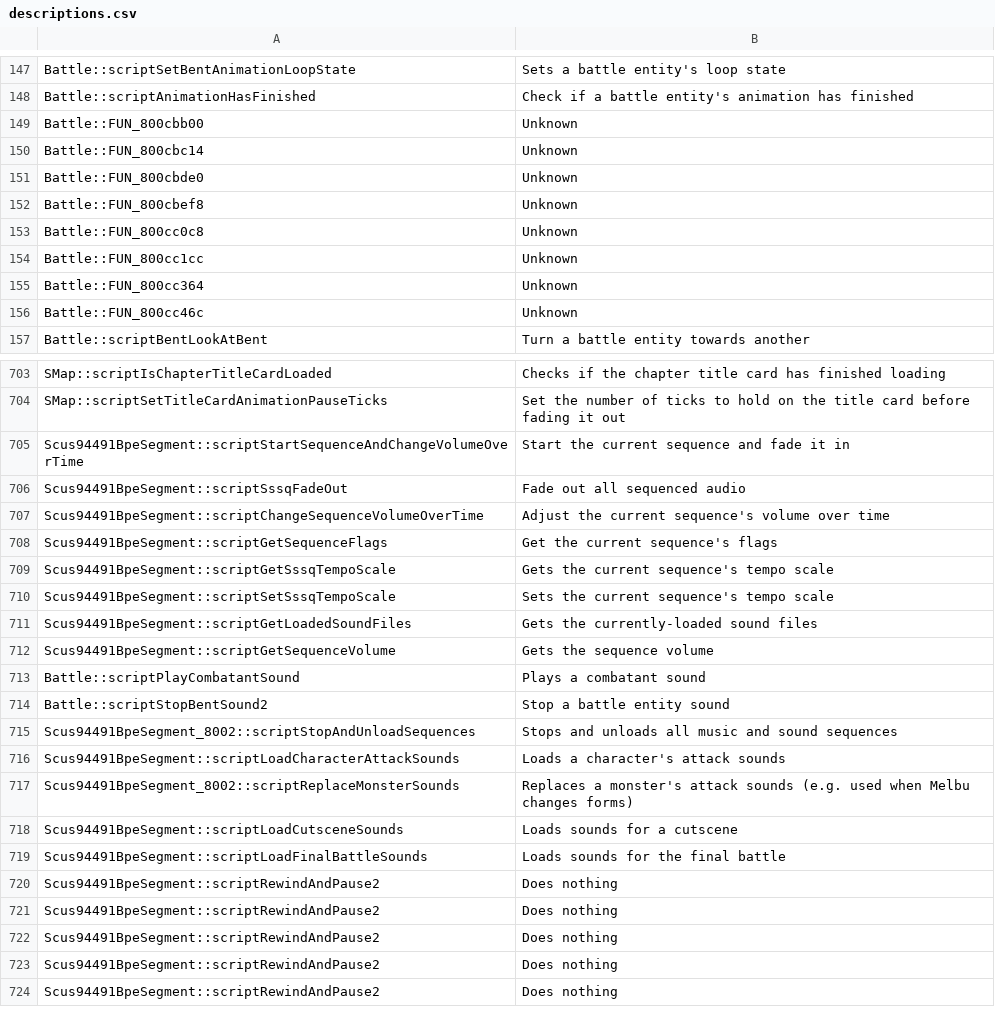
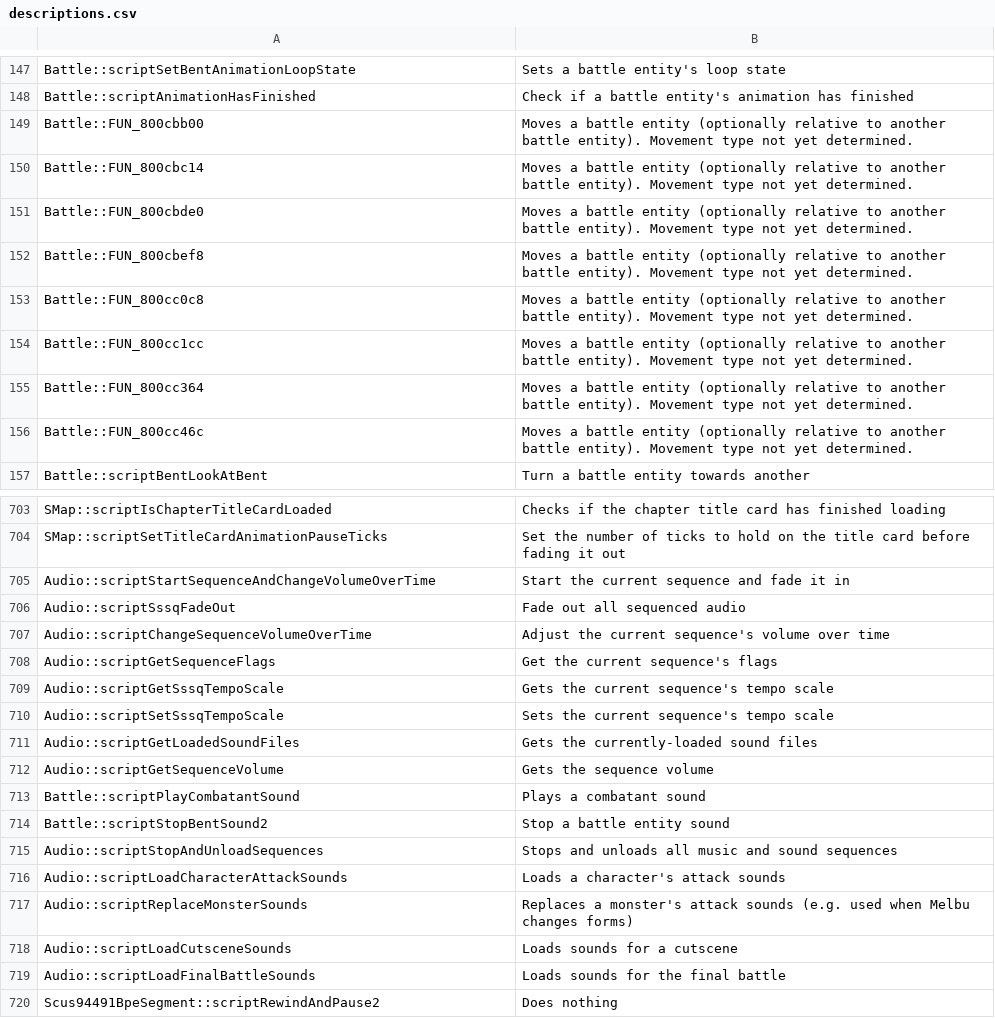
Before and after one commit to avionanx/tlot, a CSV file: patches/meta/descriptions.csv, drawn as a sheet; only a part is shown, gaps mark what is left out; the shorter side is filled out with more unchanged rows; the diff covers the shown part only.

```diff
--- a/patches/meta/descriptions.csv
+++ b/patches/meta/descriptions.csv
@@ -148,10 +148,10 @@
 "Battle::scriptAnimationHasFinished","Check if a battle entity's animation has finished"
-"Battle::FUN_800cbb00","Unknown"
-"Battle::FUN_800cbc14","Unknown"
-"Battle::FUN_800cbde0","Unknown"
-"Battle::FUN_800cbef8","Unknown"
-"Battle::FUN_800cc0c8","Unknown"
-"Battle::FUN_800cc1cc","Unknown"
-"Battle::FUN_800cc364","Unknown"
-"Battle::FUN_800cc46c","Unknown"
+"Battle::FUN_800cbb00","Moves a battle entity (optionally relative to another battle entity). Movement type not yet determined."
+"Battle::FUN_800cbc14","Moves a battle entity (optionally relative to another battle entity). Movement type not yet determined."
+"Battle::FUN_800cbde0","Moves a battle entity (optionally relative to another battle entity). Movement type not yet determined."
+"Battle::FUN_800cbef8","Moves a battle entity (optionally relative to another battle entity). Movement type not yet determined."
+"Battle::FUN_800cc0c8","Moves a battle entity (optionally relative to another battle entity). Movement type not yet determined."
+"Battle::FUN_800cc1cc","Moves a battle entity (optionally relative to another battle entity). Movement type not yet determined."
+"Battle::FUN_800cc364","Moves a battle entity (optionally relative to another battle entity). Movement type not yet determined."
+"Battle::FUN_800cc46c","Moves a battle entity (optionally relative to another battle entity). Movement type not yet determined."
 "Battle::scriptBentLookAtBent","Turn a battle entity towards another"
@@ -704,17 +704,17 @@
 "SMap::scriptSetTitleCardAnimationPauseTicks","Set the number of ticks to hold on the title card before fading it out"
-"Scus94491BpeSegment::scriptStartSequenceAndChangeVolumeOverTime","Start the current sequence and fade it in"
-"Scus94491BpeSegment::scriptSssqFadeOut","Fade out all sequenced audio"
-"Scus94491BpeSegment::scriptChangeSequenceVolumeOverTime","Adjust the current sequence's volume over time"
-"Scus94491BpeSegment::scriptGetSequenceFlags","Get the current sequence's flags"
-"Scus94491BpeSegment::scriptGetSssqTempoScale","Gets the current sequence's tempo scale"
-"Scus94491BpeSegment::scriptSetSssqTempoScale","Sets the current sequence's tempo scale"
-"Scus94491BpeSegment::scriptGetLoadedSoundFiles","Gets the currently-loaded sound files"
-"Scus94491BpeSegment::scriptGetSequenceVolume","Gets the sequence volume"
+"Audio::scriptStartSequenceAndChangeVolumeOverTime","Start the current sequence and fade it in"
+"Audio::scriptSssqFadeOut","Fade out all sequenced audio"
+"Audio::scriptChangeSequenceVolumeOverTime","Adjust the current sequence's volume over time"
+"Audio::scriptGetSequenceFlags","Get the current sequence's flags"
+"Audio::scriptGetSssqTempoScale","Gets the current sequence's tempo scale"
+"Audio::scriptSetSssqTempoScale","Sets the current sequence's tempo scale"
+"Audio::scriptGetLoadedSoundFiles","Gets the currently-loaded sound files"
+"Audio::scriptGetSequenceVolume","Gets the sequence volume"
 "Battle::scriptPlayCombatantSound","Plays a combatant sound"
 "Battle::scriptStopBentSound2","Stop a battle entity sound"
-"Scus94491BpeSegment_8002::scriptStopAndUnloadSequences","Stops and unloads all music and sound sequences"
-"Scus94491BpeSegment::scriptLoadCharacterAttackSounds","Loads a character's attack sounds"
-"Scus94491BpeSegment_8002::scriptReplaceMonsterSounds","Replaces a monster's attack sounds (e.g. used when Melbu changes forms)"
-"Scus94491BpeSegment::scriptLoadCutsceneSounds","Loads sounds for a cutscene"
-"Scus94491BpeSegment::scriptLoadFinalBattleSounds","Loads sounds for the final battle"
+"Audio::scriptStopAndUnloadSequences","Stops and unloads all music and sound sequences"
+"Audio::scriptLoadCharacterAttackSounds","Loads a character's attack sounds"
+"Audio::scriptReplaceMonsterSounds","Replaces a monster's attack sounds (e.g. used when Melbu changes forms)"
+"Audio::scriptLoadCutsceneSounds","Loads sounds for a cutscene"
+"Audio::scriptLoadFinalBattleSounds","Loads sounds for the final battle"
 "Scus94491BpeSegment::scriptRewindAndPause2","Does nothing"
```
Also changed, not shown: 9 added rows, 9 removed rows and 54 edited cells elsewhere in this file, patches/meta/legend.game.combat.bent.BattleEntityStat.csv, patches/meta/params.csv, 8 other files.
